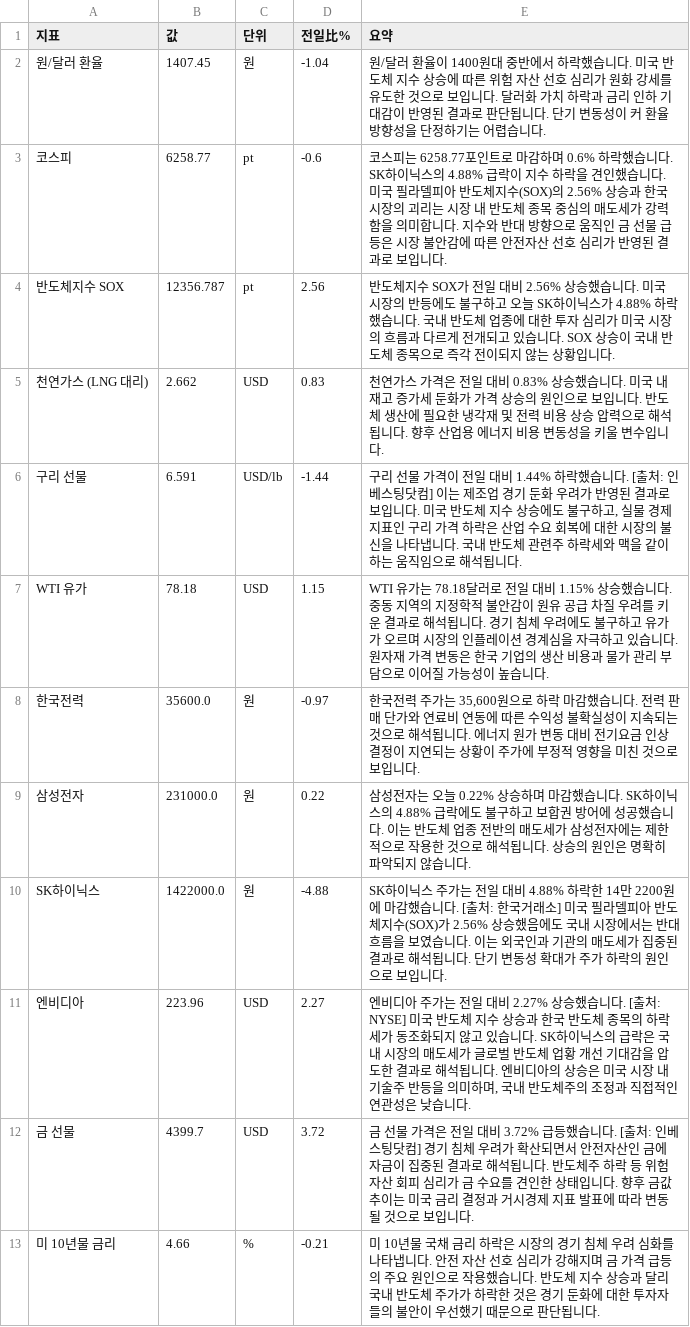
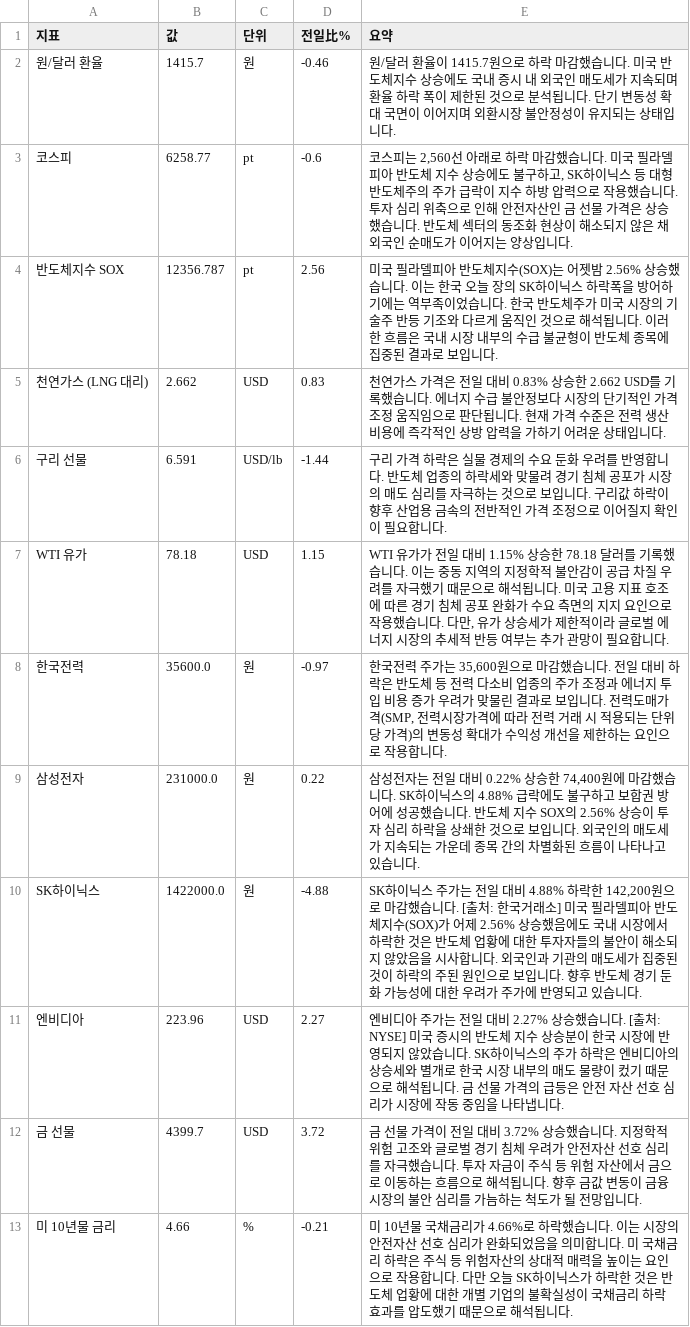
Before and after one commit to baehongcheol21-lab/info-board, a CSV file: exports/2026-08-09.csv, drawn as a sheet.

```diff
--- a/exports/2026-08-09.csv
+++ b/exports/2026-08-09.csv
@@ -1,13 +1,13 @@
 지표,값,단위,전일比%,요약
-원/달러 환율,1407.45,원,-1.04,원/달러 환율이 1400원대 중반에서 하락했습니다.  미국 반도체 지수 상승에 따른 위험 자산 선호 심리가 원화 강세를 유도한 것으로 보입니다. 달러화 가치 하락과 금리 인하 기대감이 반영된 결과로 판단됩니다. 단기 변동성이 커 환율 방향성을 단정하기는 어렵습니다.
-코스피,6258.77,pt,-0.6,코스피는 6258.77포인트로 마감하며 0.6% 하락했습니다. SK하이닉스의 4.88% 급락이 지수 하락을 견인했습니다. 미국 필라델피아 반도체지수(SOX)의 2.56% 상승과 한국 시장의 괴리는 시장 내 반도체 종목 중심의 매도세가 강력함을 의미합니다. 지수와 반대 방향으로 움직인 금 선물 급등은 시장 불안감에 따른 안전자산 선호 심리가 반영된 결과로 보입니다.
-반도체지수 SOX,12356.787,pt,2.56,반도체지수 SOX가 전일 대비 2.56% 상승했습니다. 미국 시장의 반등에도 불구하고 오늘 SK하이닉스가 4.88% 하락했습니다. 국내 반도체 업종에 대한 투자 심리가 미국 시장의 흐름과 다르게 전개되고 있습니다. SOX 상승이 국내 반도체 종목으로 즉각 전이되지 않는 상황입니다.
-천연가스 (LNG 대리),2.662,USD,0.83,천연가스 가격은 전일 대비 0.83% 상승했습니다. 미국 내 재고 증가세 둔화가 가격 상승의 원인으로 보입니다. 반도체 생산에 필요한 냉각재 및 전력 비용 상승 압력으로 해석됩니다. 향후 산업용 에너지 비용 변동성을 키울 변수입니다.
-구리 선물,6.591,USD/lb,-1.44,"구리 선물 가격이 전일 대비 1.44% 하락했습니다. [출처: 인베스팅닷컴]  이는 제조업 경기 둔화 우려가 반영된 결과로 보입니다. 미국 반도체 지수 상승에도 불구하고, 실물 경제 지표인 구리 가격 하락은 산업 수요 회복에 대한 시장의 불신을 나타냅니다. 국내 반도체 관련주 하락세와 맥을 같이 하는 움직임으로 해석됩니다."
-WTI 유가,78.18,USD,1.15,WTI 유가는 78.18달러로 전일 대비 1.15% 상승했습니다. 중동 지역의 지정학적 불안감이 원유 공급 차질 우려를 키운 결과로 해석됩니다. 경기 침체 우려에도 불구하고 유가가 오르며 시장의 인플레이션 경계심을 자극하고 있습니다. 원자재 가격 변동은 한국 기업의 생산 비용과 물가 관리 부담으로 이어질 가능성이 높습니다.
-한국전력,35600.0,원,-0.97,"한국전력 주가는 35,600원으로 하락 마감했습니다.   전력 판매 단가와 연료비 연동에 따른 수익성 불확실성이 지속되는 것으로 해석됩니다.   에너지 원가 변동 대비 전기요금 인상 결정이 지연되는 상황이 주가에 부정적 영향을 미친 것으로 보입니다."
-삼성전자,231000.0,원,0.22,삼성전자는 오늘 0.22% 상승하며 마감했습니다. SK하이닉스의 4.88% 급락에도 불구하고 보합권 방어에 성공했습니다. 이는 반도체 업종 전반의 매도세가 삼성전자에는 제한적으로 작용한 것으로 해석됩니다. 상승의 원인은 명확히 파악되지 않습니다.
-SK하이닉스,1422000.0,원,-4.88,SK하이닉스 주가는 전일 대비 4.88% 하락한 14만 2200원에 마감했습니다. [출처: 한국거래소] 미국 필라델피아 반도체지수(SOX)가 2.56% 상승했음에도 국내 시장에서는 반대 흐름을 보였습니다. 이는 외국인과 기관의 매도세가 집중된 결과로 해석됩니다. 단기 변동성 확대가 주가 하락의 원인으로 보입니다.
-엔비디아,223.96,USD,2.27,"엔비디아 주가는 전일 대비 2.27% 상승했습니다. [출처: NYSE]  미국 반도체 지수 상승과 한국 반도체 종목의 하락세가 동조화되지 않고 있습니다. SK하이닉스의 급락은 국내 시장의 매도세가 글로벌 반도체 업황 개선 기대감을 압도한 결과로 해석됩니다. 엔비디아의 상승은 미국 시장 내 기술주 반등을 의미하며, 국내 반도체주의 조정과 직접적인 연관성은 낮습니다."
-금 선물,4399.7,USD,3.72,금 선물 가격은 전일 대비 3.72% 급등했습니다. [출처: 인베스팅닷컴] 경기 침체 우려가 확산되면서 안전자산인 금에 자금이 집중된 결과로 해석됩니다. 반도체주 하락 등 위험자산 회피 심리가 금 수요를 견인한 상태입니다. 향후 금값 추이는 미국 금리 결정과 거시경제 지표 발표에 따라 변동될 것으로 보입니다.
-미 10년물 금리,4.66,%,-0.21,미 10년물 국채 금리 하락은 시장의 경기 침체 우려 심화를 나타냅니다. 안전 자산 선호 심리가 강해지며 금 가격 급등의 주요 원인으로 작용했습니다. 반도체 지수 상승과 달리 국내 반도체 주가가 하락한 것은 경기 둔화에 대한 투자자들의 불안이 우선했기 때문으로 판단됩니다.
+원/달러 환율,1415.7,원,-0.46,원/달러 환율이 1415.7원으로 하락 마감했습니다.  미국 반도체지수 상승에도 국내 증시 내 외국인 매도세가 지속되며 환율 하락 폭이 제한된 것으로 분석됩니다. 단기 변동성 확대 국면이 이어지며 외환시장 불안정성이 유지되는 상태입니다.
+코스피,6258.77,pt,-0.6,"코스피는 2,560선 아래로 하락 마감했습니다.  미국 필라델피아 반도체 지수 상승에도 불구하고, SK하이닉스 등 대형 반도체주의 주가 급락이 지수 하방 압력으로 작용했습니다. 투자 심리 위축으로 인해 안전자산인 금 선물 가격은 상승했습니다. 반도체 섹터의 동조화 현상이 해소되지 않은 채 외국인 순매도가 이어지는 양상입니다."
+반도체지수 SOX,12356.787,pt,2.56,미국 필라델피아 반도체지수(SOX)는 어젯밤 2.56% 상승했습니다. 이는 한국 오늘 장의 SK하이닉스 하락폭을 방어하기에는 역부족이었습니다. 한국 반도체주가 미국 시장의 기술주 반등 기조와 다르게 움직인 것으로 해석됩니다. 이러한 흐름은 국내 시장 내부의 수급 불균형이 반도체 종목에 집중된 결과로 보입니다.
+천연가스 (LNG 대리),2.662,USD,0.83,천연가스 가격은 전일 대비 0.83% 상승한 2.662 USD를 기록했습니다. 에너지 수급 불안정보다 시장의 단기적인 가격 조정 움직임으로 판단됩니다. 현재 가격 수준은 전력 생산 비용에 즉각적인 상방 압력을 가하기 어려운 상태입니다.
+구리 선물,6.591,USD/lb,-1.44,구리 가격 하락은 실물 경제의 수요 둔화 우려를 반영합니다. 반도체 업종의 하락세와 맞물려 경기 침체 공포가 시장의 매도 심리를 자극하는 것으로 보입니다. 구리값 하락이 향후 산업용 금속의 전반적인 가격 조정으로 이어질지 확인이 필요합니다.
+WTI 유가,78.18,USD,1.15,"WTI 유가가 전일 대비 1.15% 상승한 78.18 달러를 기록했습니다.   이는 중동 지역의 지정학적 불안감이 공급 차질 우려를 자극했기 때문으로 해석됩니다. 미국 고용 지표 호조에 따른 경기 침체 공포 완화가 수요 측면의 지지 요인으로 작용했습니다. 다만, 유가 상승세가 제한적이라 글로벌 에너지 시장의 추세적 반등 여부는 추가 관망이 필요합니다."
+한국전력,35600.0,원,-0.97,"한국전력 주가는 35,600원으로 마감했습니다.  전일 대비 하락은 반도체 등 전력 다소비 업종의 주가 조정과 에너지 투입 비용 증가 우려가 맞물린 결과로 보입니다.  전력도매가격(SMP, 전력시장가격에 따라 전력 거래 시 적용되는 단위당 가격)의 변동성 확대가 수익성 개선을 제한하는 요인으로 작용합니다."
+삼성전자,231000.0,원,0.22,"삼성전자는 전일 대비 0.22% 상승한 74,400원에 마감했습니다.  SK하이닉스의 4.88% 급락에도 불구하고 보합권 방어에 성공했습니다.  반도체 지수 SOX의 2.56% 상승이 투자 심리 하락을 상쇄한 것으로 보입니다.  외국인의 매도세가 지속되는 가운데 종목 간의 차별화된 흐름이 나타나고 있습니다."
+SK하이닉스,1422000.0,원,-4.88,"SK하이닉스 주가는 전일 대비 4.88% 하락한 142,200원으로 마감했습니다. [출처: 한국거래소]  미국 필라델피아 반도체지수(SOX)가 어제 2.56% 상승했음에도 국내 시장에서 하락한 것은 반도체 업황에 대한 투자자들의 불안이 해소되지 않았음을 시사합니다.  외국인과 기관의 매도세가 집중된 것이 하락의 주된 원인으로 보입니다.   향후 반도체 경기 둔화 가능성에 대한 우려가 주가에 반영되고 있습니다."
+엔비디아,223.96,USD,2.27,엔비디아 주가는 전일 대비 2.27% 상승했습니다. [출처: NYSE]  미국 증시의 반도체 지수 상승분이 한국 시장에 반영되지 않았습니다. SK하이닉스의 주가 하락은 엔비디아의 상승세와 별개로 한국 시장 내부의 매도 물량이 컸기 때문으로 해석됩니다.   금 선물 가격의 급등은 안전 자산 선호 심리가 시장에 작동 중임을 나타냅니다.
+금 선물,4399.7,USD,3.72,금 선물 가격이 전일 대비 3.72% 상승했습니다.  지정학적 위험 고조와 글로벌 경기 침체 우려가 안전자산 선호 심리를 자극했습니다.  투자 자금이 주식 등 위험 자산에서 금으로 이동하는 흐름으로 해석됩니다.  향후 금값 변동이 금융 시장의 불안 심리를 가늠하는 척도가 될 전망입니다.
+미 10년물 금리,4.66,%,-0.21,미 10년물 국채금리가 4.66%로 하락했습니다. 이는 시장의 안전자산 선호 심리가 완화되었음을 의미합니다. 미 국채금리 하락은 주식 등 위험자산의 상대적 매력을 높이는 요인으로 작용합니다. 다만 오늘 SK하이닉스가 하락한 것은 반도체 업황에 대한 개별 기업의 불확실성이 국채금리 하락 효과를 압도했기 때문으로 해석됩니다.
```
Also changed, not shown: 14 other files.
